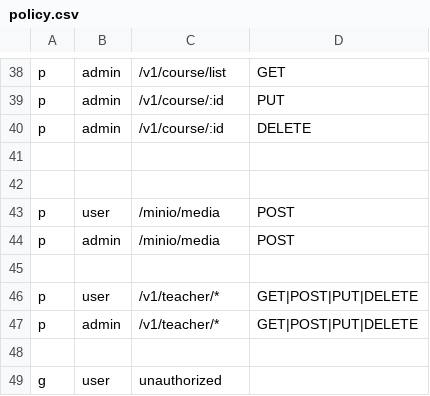
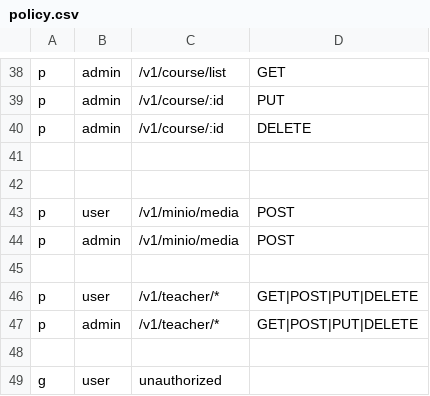
Before and after one commit to dilshodforever/aurafashion, a CSV file: config/policy.csv, drawn as a sheet; only a part is shown, gaps mark what is left out.

Commit message:
add

```diff
--- a/config/policy.csv
+++ b/config/policy.csv
@@ -42,4 +42,4 @@ p, admin, /v1/course/:id,       DELETE
 
-p, user, /minio/media,       POST
-p, admin, /minio/media,       POST
+p, user, /v1/minio/media,       POST
+p, admin, /v1/minio/media,       POST
 
```
